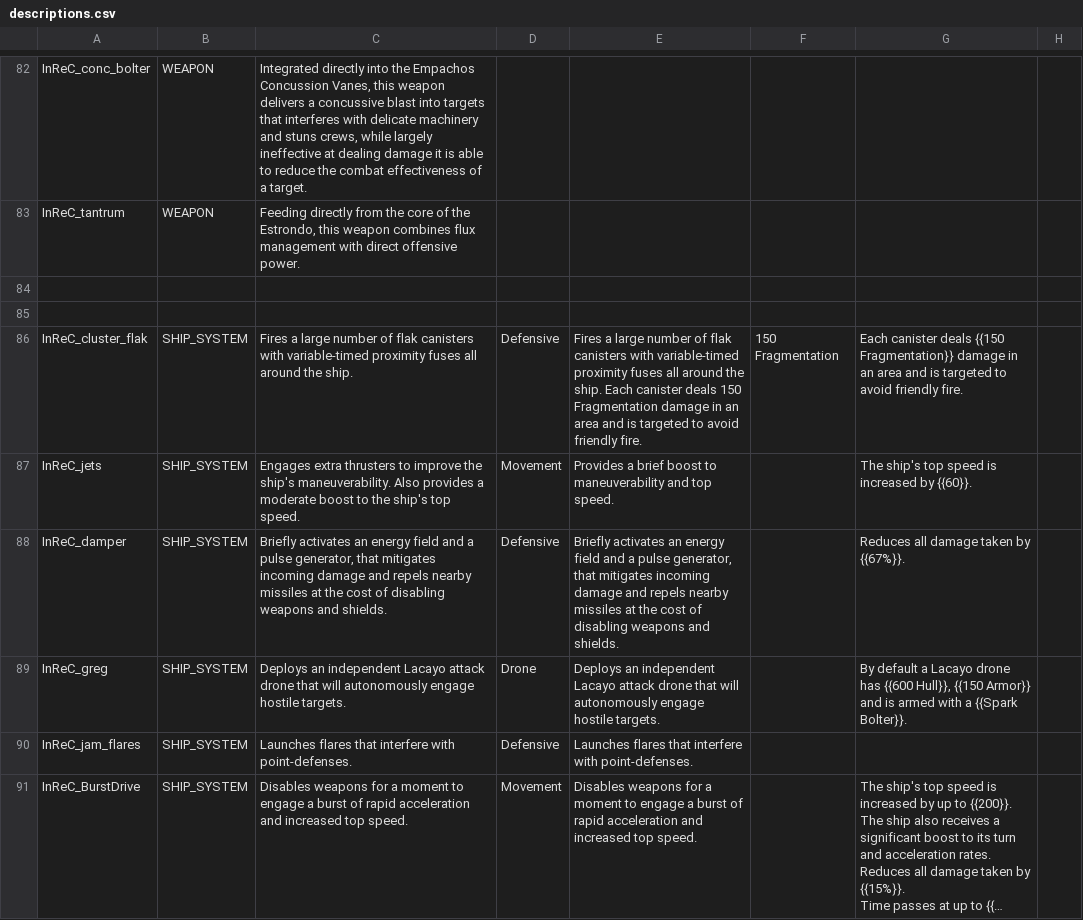
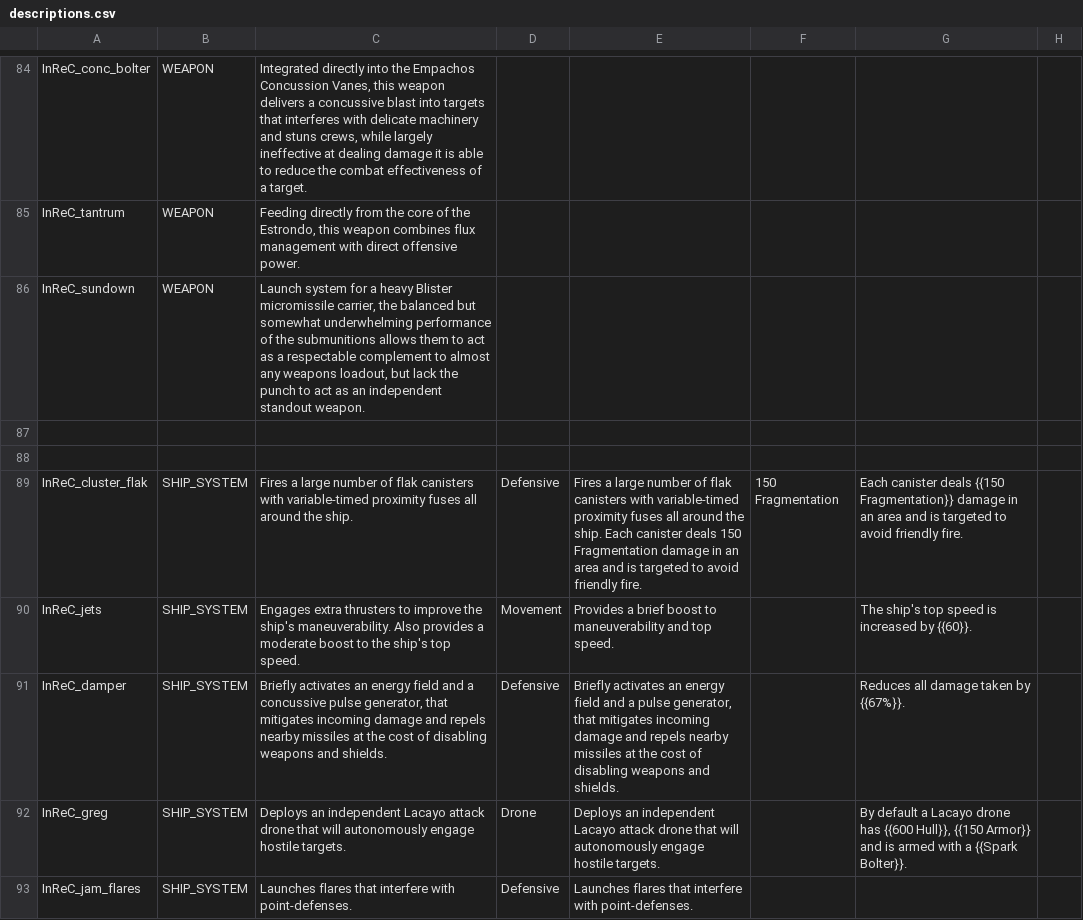
Before and after one commit to Bare-Poles/InReC, a CSV file: data/strings/descriptions.csv, drawn as a sheet; only a part is shown, gaps mark what is left out; the shorter side is filled out with more unchanged rows; long unchanged cells end in …; the diff covers the shown part only.

```diff
--- a/data/strings/descriptions.csv
+++ b/data/strings/descriptions.csv
@@ -91,2 +93,3 @@ InReC_conc_bolter,WEAPON,"Integrated directly into the Empachos Concussion Vanes
 InReC_tantrum,WEAPON,"Feeding directly from the core of the Estrondo, this weapon combines flux management with direct offensive power.",,,,,
+InReC_sundown,WEAPON,"Launch system for a heavy Blister micromissile carrier, the balanced but somewhat underwhelming performance of the submunitions allows them to act as a respectable complement to almost any weapons loadout, but lack the punch to act as an independent standout weapon.",,,,,
 ,,,,,,,
@@ -95,3 +98,3 @@ InReC_cluster_flak,SHIP_SYSTEM,Fires a large number of flak canisters with varia
 InReC_jets,SHIP_SYSTEM,Engages extra thrusters to improve the ship's maneuverability. Also provides a moderate boost to the ship's top speed.,Movement,Provides a brief boost to maneuverability and top speed.,,The ship's top speed is increased by {{60}}.,
-InReC_damper,SHIP_SYSTEM,"Briefly activates an energy field and a pulse generator, that mitigates incoming damage and repels nearby missiles at the cost of disabling weapons and shields.",Defensive,"Briefly activates an energy field and a pulse generator, that mitigates incoming damage and repels nearby missiles at the cost of disabling weapons and shields.",,Reduces all damage taken by {{67%}}.,
+InReC_damper,SHIP_SYSTEM,"Briefly activates an energy field and a concussive pulse generator, that mitigates incoming damage and repels nearby missiles at the cost of disabling weapons and shields.",Defensive,"Briefly activates an energy field and a pulse generator, that mitigates incoming damage and repels nearby missiles at the cost of disabling weapons and shields.",,Reduces all damage taken by {{67%}}.,
 InReC_greg,SHIP_SYSTEM,Deploys an independent Lacayo attack drone that will autonomously engage hostile targets.,Drone,Deploys an independent Lacayo attack drone that will autonomously engage hostile targets.,,"By default a Lacayo drone has {{600 Hull}}, {{150 Armor}} and is armed with a {{Spark Bolter}}.",
```
Also changed, not shown: 3 added rows and 1 edited cell elsewhere in this file, data/config/InReC_lights_data.csv, data/hullmods/hull_mods.csv, 43 other files.
